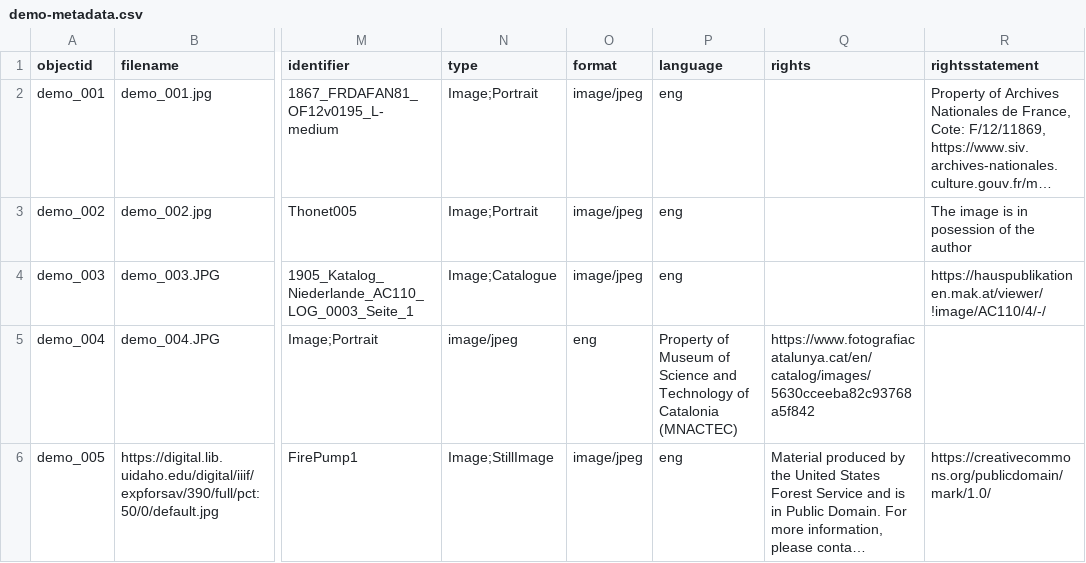
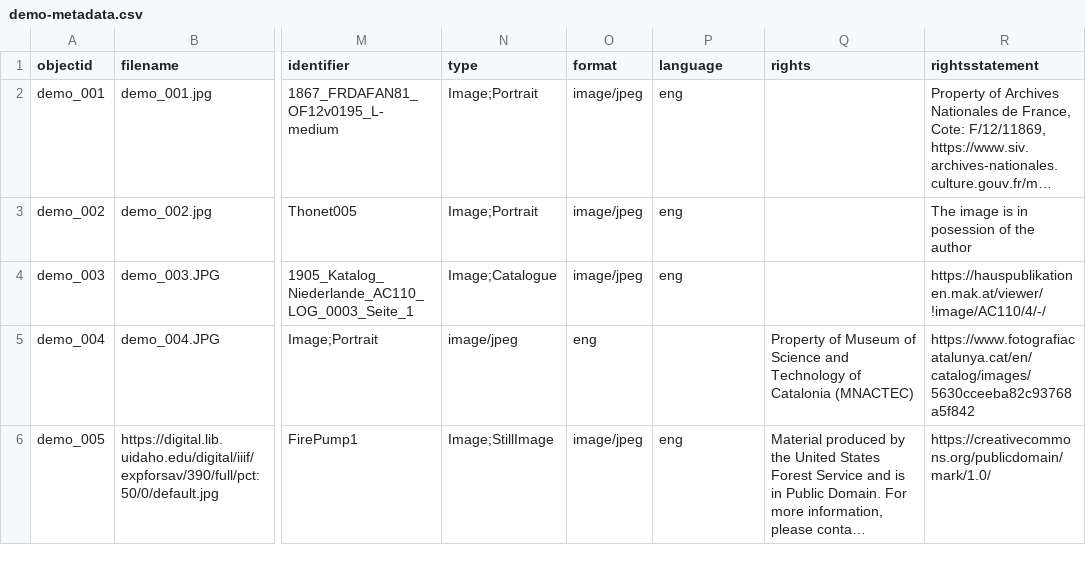
Before and after one commit to Fraukindermann/Mapping-Thonet, a CSV file: _data/demo-metadata.csv, drawn as a sheet; only a part is shown, gaps mark what is left out; long unchanged cells end in …; the diff names each change by its address in the sheet, - before the commit and + after, or states it on an @@ line.

Commit message:
Update demo-metadata.csv

```diff
--- a/_data/demo-metadata.csv
+++ b/_data/demo-metadata.csv
-P5 (language): Property of Museum of Science and Technology of Catalonia (MNACTEC)
+P5 (language): (empty)
-Q5 (rights): https://www.fotografiacatalunya.cat/en/catalog/images/5630cceeba82c93768a5f842
+Q5 (rights): Property of Museum of Science and Technology of Catalonia (MNACTEC)
-R5 (rightsstatement): (empty)
+R5 (rightsstatement): https://www.fotografiacatalunya.cat/en/catalog/images/5630cceeba82c93768a5f842
```
